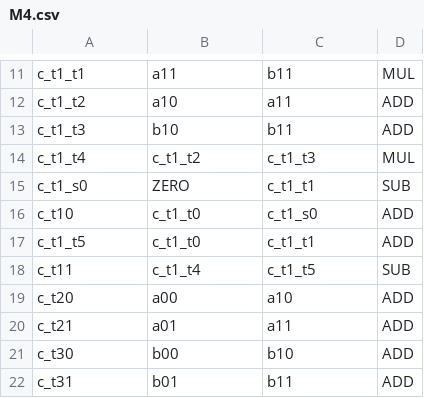
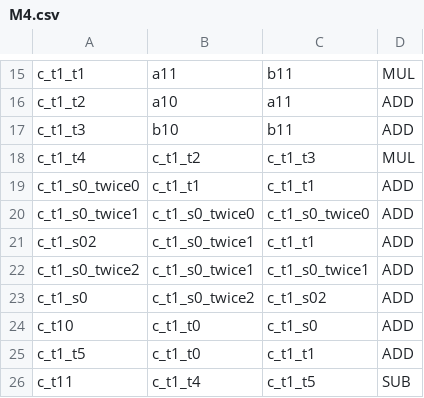
Before and after one commit to wtrgjadmw/pairing_automation_design2, a CSV file: python/M4.csv, drawn as a sheet; only a part is shown, gaps mark what is left out; the shorter side is filled out with more unchanged rows; the diff covers the shown part only.

```diff
--- a/python/M4.csv
+++ b/python/M4.csv
@@ -14,3 +18,7 @@ c_t1_t3,b10,b11,ADD
 c_t1_t4,c_t1_t2,c_t1_t3,MUL
-c_t1_s0,ZERO,c_t1_t1,SUB
+c_t1_s0_twice0,c_t1_t1,c_t1_t1,ADD
+c_t1_s0_twice1,c_t1_s0_twice0,c_t1_s0_twice0,ADD
+c_t1_s02,c_t1_s0_twice1,c_t1_t1,ADD
+c_t1_s0_twice2,c_t1_s0_twice1,c_t1_s0_twice1,ADD
+c_t1_s0,c_t1_s0_twice2,c_t1_s02,ADD
 c_t10,c_t1_t0,c_t1_s0,ADD
```
Also changed, not shown: 12 added rows, 2 removed rows and 11 edited cells elsewhere in this file, python/M12.csv, python/M24.csv, 9 other files.
